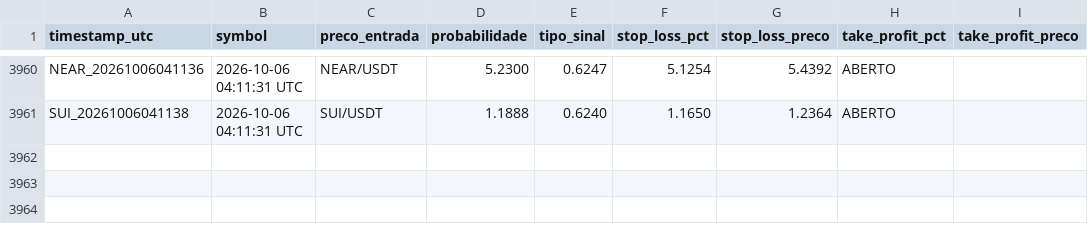
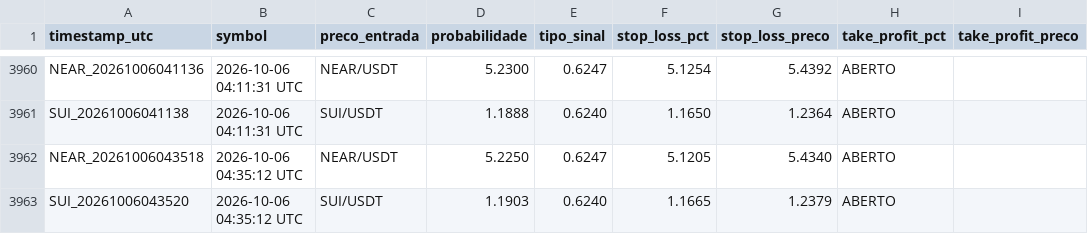
Before and after one commit to LucasRochaG/bot-cripto-ia, a CSV file: historico_sinais.csv, drawn as a sheet; only a part is shown, gaps mark what is left out; the diff names each change by its address in the sheet, - before the commit and + after, or states it on an @@ line.

```diff
--- a/historico_sinais.csv
+++ b/historico_sinais.csv
+row 3962: NEAR_20261006043518 | 2026-10-06 04:35:12 UTC | NEAR/USDT | 5.2250 | 0.6247 | 5.1205 | 5.4340 | ABERTO
+row 3963: SUI_20261006043520 | 2026-10-06 04:35:12 UTC | SUI/USDT | 1.1903 | 0.6240 | 1.1665 | 1.2379 | ABERTO
```
